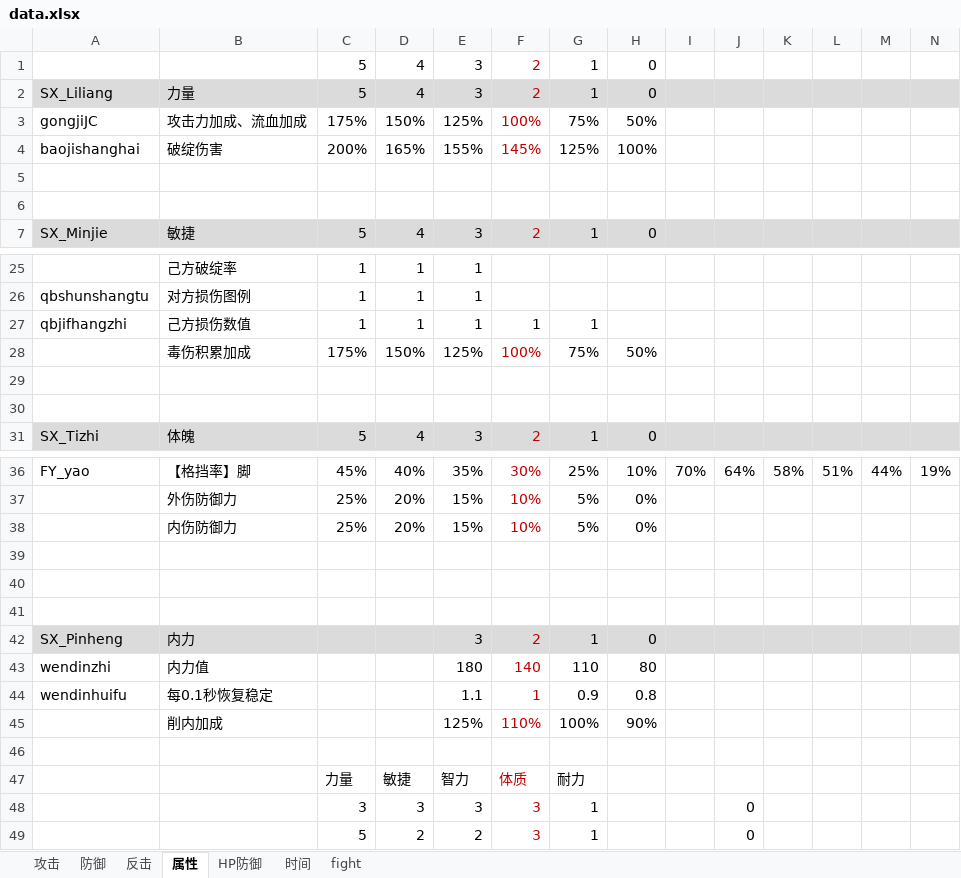
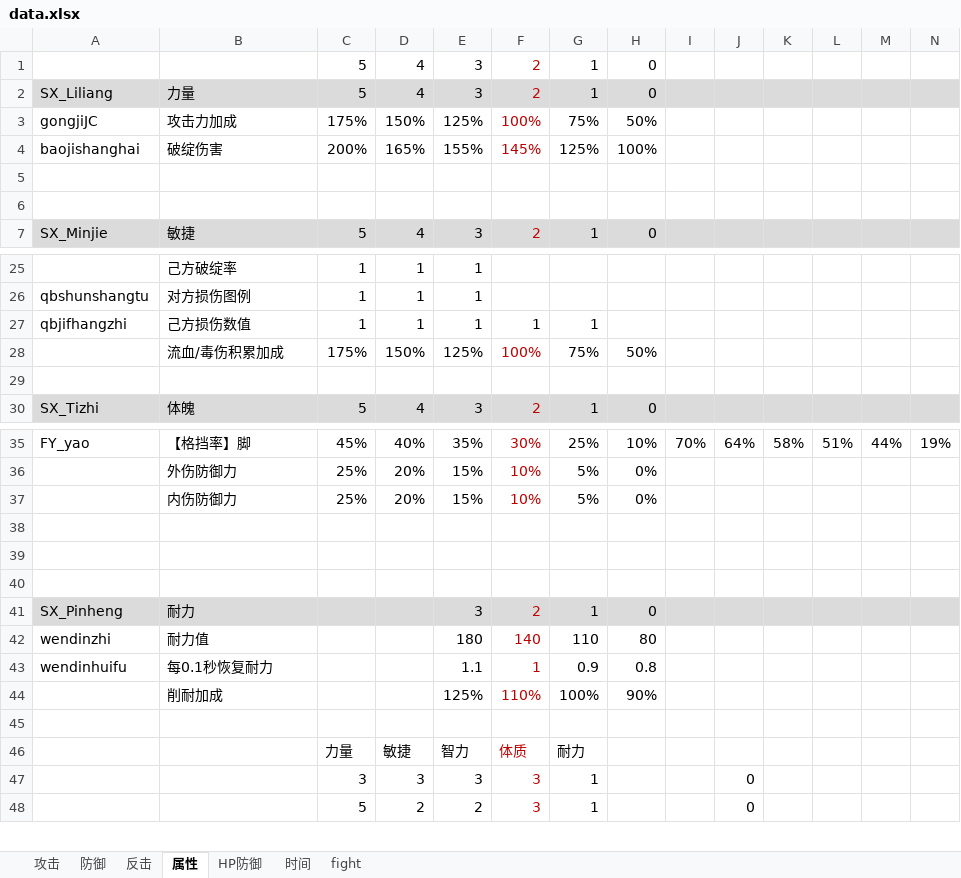
Before and after one commit to pealpool/kungfu, an Excel workbook: plan/data.xlsx, sheet 属性, drawn as a sheet; only a part is shown, gaps mark what is left out; values as stored, in another font and other column widths than the file's, no borders; removed rows and columns are numbered as before the commit, all else as after; the diff names each change by its address in the sheet, - before the commit and + after, or states it on an @@ line.

```diff
--- a/plan/data.xlsx (sheet 属性)
+++ b/plan/data.xlsx (sheet 属性)
-B3: 攻击力加成、流血加成
+B3: 攻击力加成
-B28: 毒伤积累加成
+B28: 流血/毒伤积累加成
-row 29: (empty)
-B41: 内力
+B41: 耐力
-B42: 内力值
+B42: 耐力值
-B43: 每0.1秒恢复稳定
+B43: 每0.1秒恢复耐力
-B44: 削内加成
+B44: 削耐加成
```
Also changed, not shown: formulas that keep their value, 1 other file.
